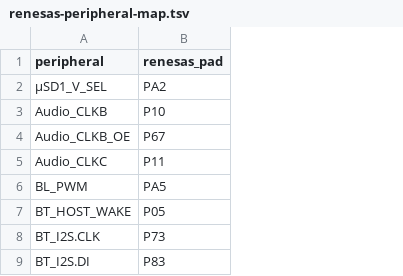
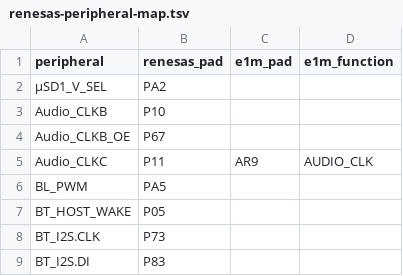
Before and after one commit to alplabai/alp-sdk, a TSV file: metadata/e1m_modules/v2n/renesas-peripheral-map.tsv, drawn as a sheet; only a part is shown; the diff names each change by its address in the sheet, - before the commit and + after, or states it on an @@ line.

Commit message:
fix(metadata): fill the V2N SoM pad crosswalk from the netlist; I2S0 data lines were swapped
renesas-peripheral-map.tsv gains the E1M edge ball + function for the 40
RZ/V2N pads the SoM routes straight to the connector, so pinmux/v2n.yaml
no longer says TBD for I2C0/1/2, SPI0/1/2, I3C, PDM, UART0, SD, AUDIO_CLK,
I2S0 and I2S1.

The netlist contradicts two hand tables in check_e1m_route_capability.py:
SSI1 SDATA (P46) is I2S0_SDI and SSI2 SDATA (P47) is I2S0_SDO, and RSPI0
is SPI0, not SPI1. Both tables are deleted.

It also shows the E1M-X EVK audio card plays on SSI1, whose data pin feeds
the TAS2563 SDOUT pins, not SDIN. The DT comment now says so. Refs #2331.

```diff
--- a/metadata/e1m_modules/v2n/renesas-peripheral-map.tsv
+++ b/metadata/e1m_modules/v2n/renesas-peripheral-map.tsv
+column C (e1m_pad), row 5: AR9
+column D (e1m_function), row 5: AUDIO_CLK
```
Also changed, not shown: 11 other files.
